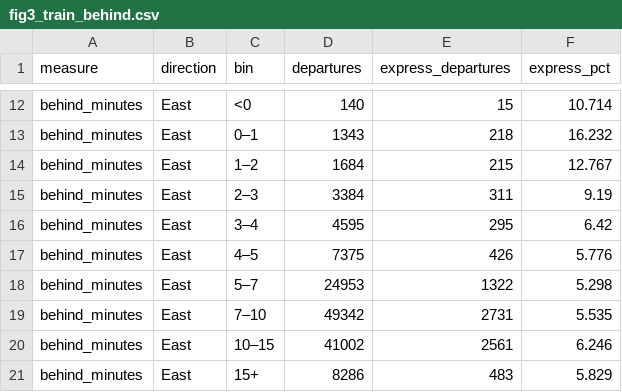
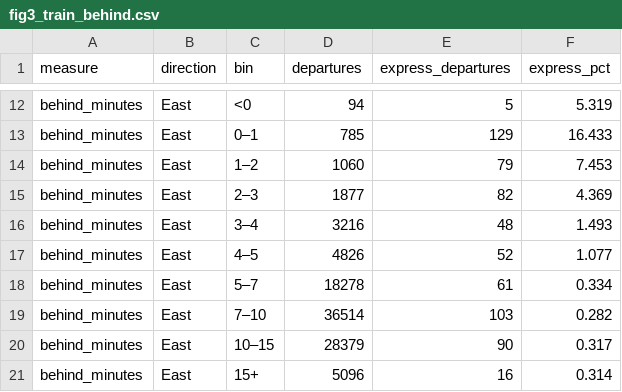
Before and after one commit to simcheng/cs-506-final-project, a CSV file: data_processed/figure_data/fig3_train_behind.csv, drawn as a sheet; only a part is shown, gaps mark what is left out; the diff covers the shown part only; the diff names each change by its address in the sheet, - before the commit and + after, or states it on an @@ line.

```diff
--- a/data_processed/figure_data/fig3_train_behind.csv
+++ b/data_processed/figure_data/fig3_train_behind.csv
-D12 (departures): 140
+D12 (departures): 94
-E12 (express_departures): 15
+E12 (express_departures): 5
-F12 (express_pct): 10.714
+F12 (express_pct): 5.319
-D13 (departures): 1343
+D13 (departures): 785
-E13 (express_departures): 218
+E13 (express_departures): 129
-F13 (express_pct): 16.232
+F13 (express_pct): 16.433
-D14 (departures): 1684
+D14 (departures): 1060
-E14 (express_departures): 215
+E14 (express_departures): 79
-F14 (express_pct): 12.767
+F14 (express_pct): 7.453
-D15 (departures): 3384
+D15 (departures): 1877
-E15 (express_departures): 311
+E15 (express_departures): 82
-F15 (express_pct): 9.19
+F15 (express_pct): 4.369
-D16 (departures): 4595
+D16 (departures): 3216
-E16 (express_departures): 295
+E16 (express_departures): 48
-F16 (express_pct): 6.42
+F16 (express_pct): 1.493
-D17 (departures): 7375
+D17 (departures): 4826
-E17 (express_departures): 426
+E17 (express_departures): 52
-F17 (express_pct): 5.776
+F17 (express_pct): 1.077
-D18 (departures): 24953
+D18 (departures): 18278
-E18 (express_departures): 1322
+E18 (express_departures): 61
-F18 (express_pct): 5.298
+F18 (express_pct): 0.334
-D19 (departures): 49342
+D19 (departures): 36514
-E19 (express_departures): 2731
+E19 (express_departures): 103
-F19 (express_pct): 5.535
+F19 (express_pct): 0.282
-D20 (departures): 41002
+D20 (departures): 28379
-E20 (express_departures): 2561
+E20 (express_departures): 90
-F20 (express_pct): 6.246
+F20 (express_pct): 0.317
-D21 (departures): 8286
+D21 (departures): 5096
-E21 (express_departures): 483
+E21 (express_departures): 16
-F21 (express_pct): 5.829
+F21 (express_pct): 0.314
```
Also changed, not shown: 72 edited cells elsewhere in this file, data_processed/figure_data/fig2_train_in_front.csv, data_processed/figure_data/fig4_front_vs_behind_heatmap.csv, 38 other files.
